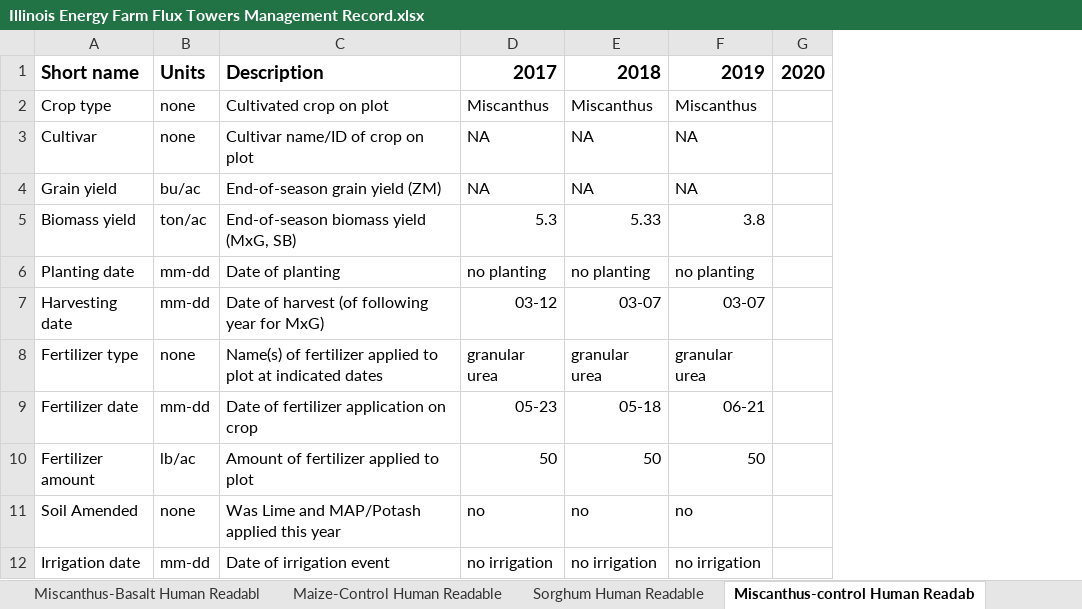
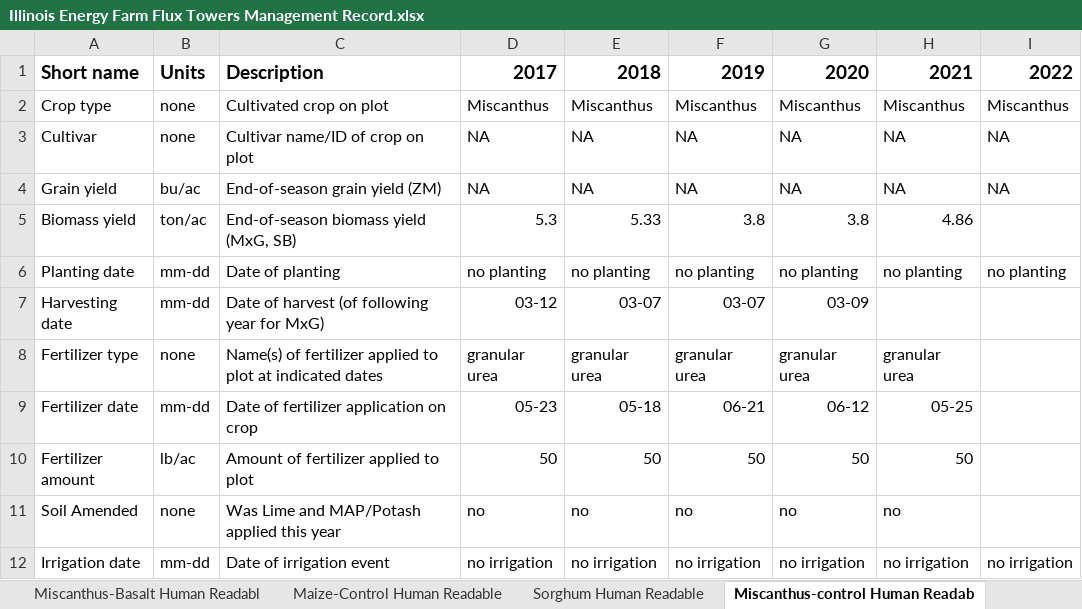
Before and after one commit to bblakely/Fluxes, an Excel workbook: Illinois Energy Farm Flux Towers Management Record.xlsx, sheet Miscanthus-control Human Readab, drawn as a sheet; only a part is shown; values as stored, in another font and other column widths than the file's, no borders; charts and pictures not drawn; removed rows and columns are numbered as before the commit, all else as after; the diff names each change by its address in the sheet, - before the commit and + after, or states it on an @@ line.

```diff
--- a/Illinois Energy Farm Flux Towers Management Record.xlsx (sheet Miscanthus-control Human Readab)
+++ b/Illinois Energy Farm Flux Towers Management Record.xlsx (sheet Miscanthus-control Human Readab)
-column G, row 1: 2020
+column G, rows 1-12: 2020 | Miscanthus | NA | NA | 3.8 | no planting | 03-09 | granular urea | 06-12 | 50 | no | no irrigation
+column H, rows 1-12: 2021 | Miscanthus | NA | NA | 4.86 | no planting |  | granular urea | 05-25 | 50 | no | no irrigation
+column I, rows 1-12: 2022 | Miscanthus | NA | NA |  | no planting |  |  |  |  |  | no irrigation
```
Also changed, not shown: sheet Sorghum Human Readable, sheet Maize-Control Human Readable, sheet Miscanthus-Basalt Human Readabl, sheet Maize-Basalt Human Readable, other sheet tabs, charts or pictures.
